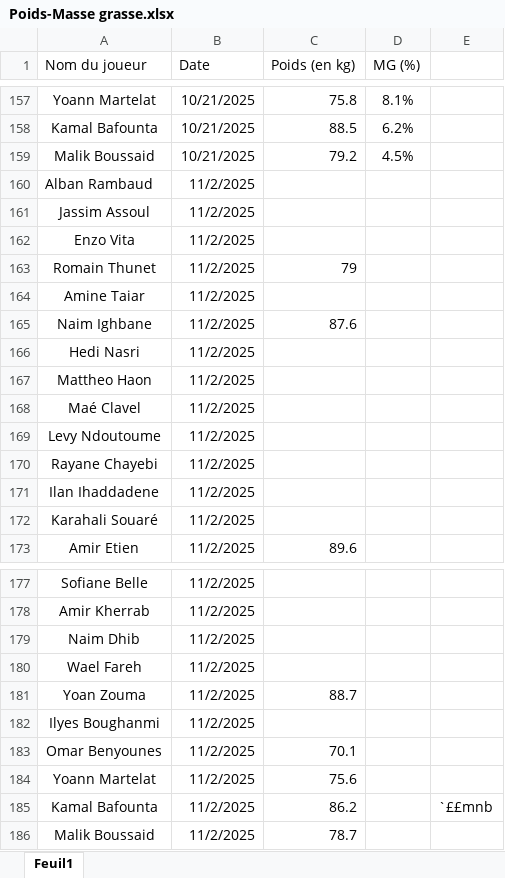
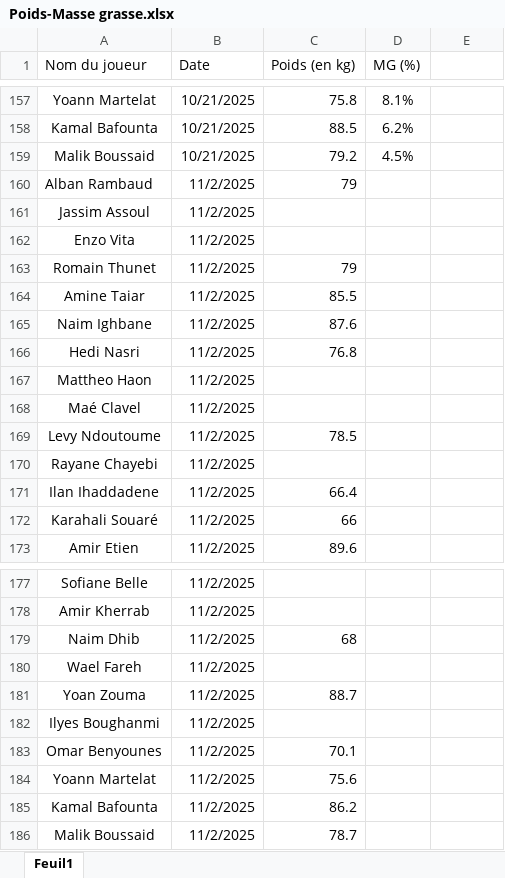
Before and after one commit to Chris15100/lld-app, an Excel workbook: data/Poids-Masse grasse.xlsx, sheet Feuil1, drawn as a sheet; only a part is shown, gaps mark what is left out; values as stored, in another font and other column widths than the file's, no borders; conditional formats not drawn; the diff names each change by its address in the sheet, - before the commit and + after, or states it on an @@ line.

```diff
--- a/data/Poids-Masse grasse.xlsx (sheet Feuil1)
+++ b/data/Poids-Masse grasse.xlsx (sheet Feuil1)
-C160 (Poids (en kg)): (empty)
+C160 (Poids (en kg)): 79
-C164 (Poids (en kg)): (empty)
+C164 (Poids (en kg)): 85.5
-C166 (Poids (en kg)): (empty)
+C166 (Poids (en kg)): 76.8
-C169 (Poids (en kg)): (empty)
+C169 (Poids (en kg)): 78.5
-C171 (Poids (en kg)): (empty)
+C171 (Poids (en kg)): 66.4
-C172 (Poids (en kg)): (empty)
+C172 (Poids (en kg)): 66
-C179 (Poids (en kg)): (empty)
+C179 (Poids (en kg)): 68
-E185: `££mnb
+E185: (empty)
```
Also changed, not shown: data/DonneesGPSPropres.xlsx, data/Présences.xlsx, 1 other file.
